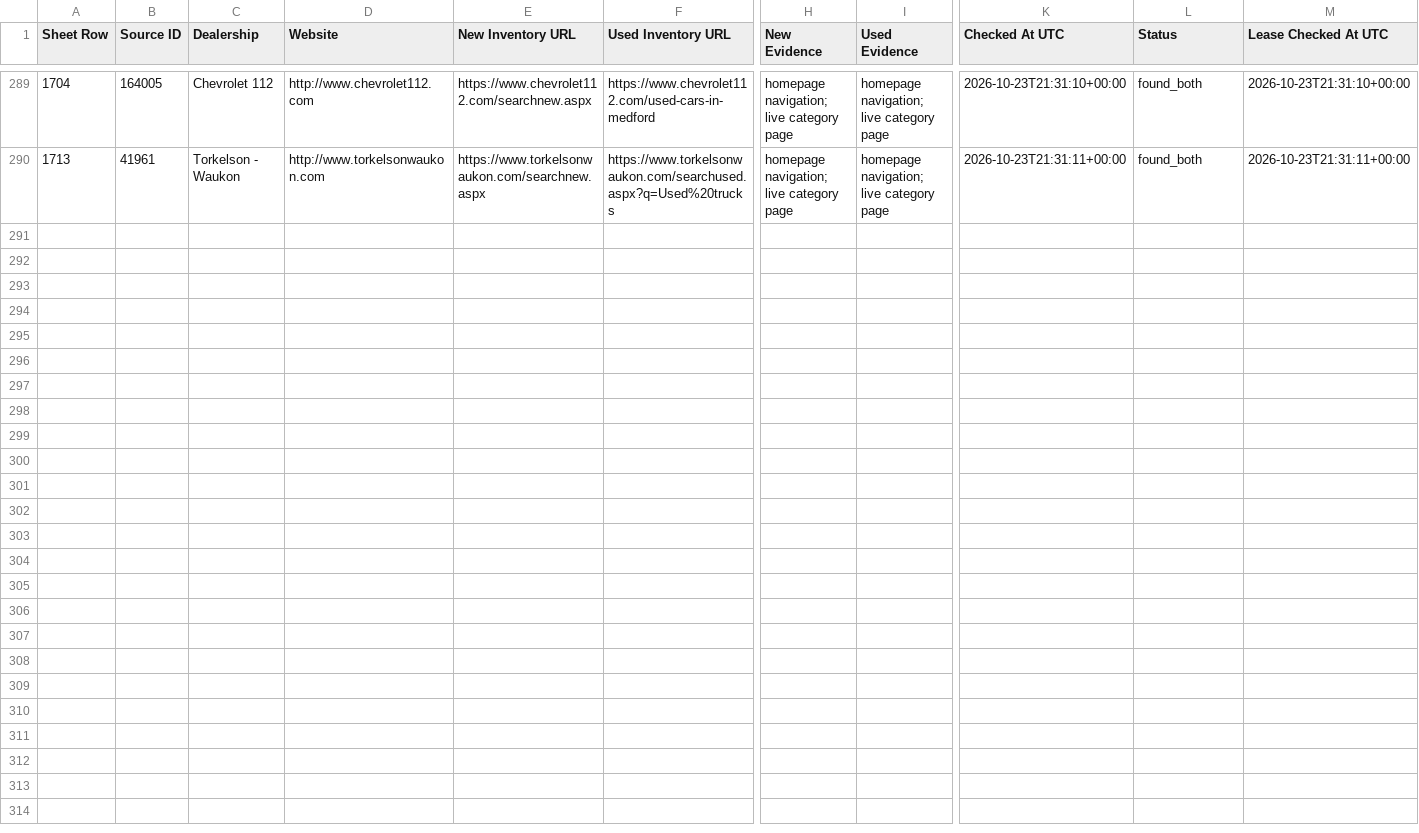
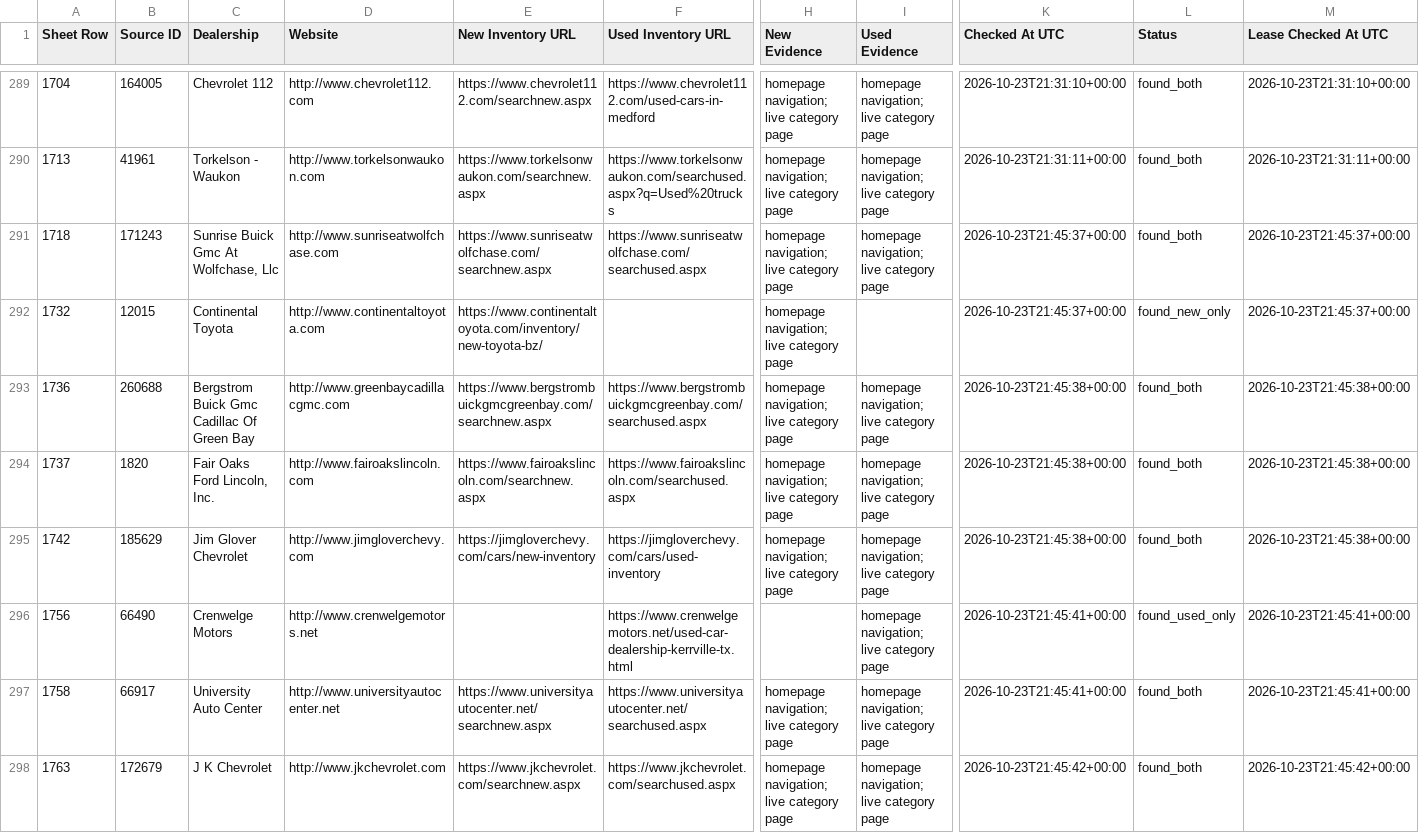
Before and after one commit to ClearlyAwesome/autopilot-dealer-url-discovery, a CSV file: results/discoveries.csv, drawn as a sheet; only a part is shown, gaps mark what is left out; rows hold the shown columns only; the diff covers the shown part only; the diff names each change by its address in the sheet, - before the commit and + after, or states it on an @@ line.

```diff
--- a/results/discoveries.csv
+++ b/results/discoveries.csv
+row 291: 1718 | 171243 | Sunrise Buick Gmc At Wolfchase, Llc | http://www.sunriseatwolfchase.com | https://www.sunriseatwolfchase.com/searchnew.aspx | https://www.sunriseatwolfchase.com/searchused.aspx | homepage navigation; live category page | homepage navigation; live category page | 2026-10-23T21:45:37+00:00 | found_both | 2026-10-23T21:45:37+00:00
+row 292: 1732 | 12015 | Continental Toyota | http://www.continentaltoyota.com | https://www.continentaltoyota.com/inventory/new-toyota-bz/ |  | homepage navigation; live category page |  | 2026-10-23T21:45:37+00:00 | found_new_only | 2026-10-23T21:45:37+00:00
+row 293: 1736 | 260688 | Bergstrom Buick Gmc Cadillac Of Green Bay | http://www.greenbaycadillacgmc.com | https://www.bergstrombuickgmcgreenbay.com/searchnew.aspx | https://www.bergstrombuickgmcgreenbay.com/searchused.aspx | homepage navigation; live category page | homepage navigation; live category page | 2026-10-23T21:45:38+00:00 | found_both | 2026-10-23T21:45:38+00:00
+row 294: 1737 | 1820 | Fair Oaks Ford Lincoln, Inc. | http://www.fairoakslincoln.com | https://www.fairoakslincoln.com/searchnew.aspx | https://www.fairoakslincoln.com/searchused.aspx | homepage navigation; live category page | homepage navigation; live category page | 2026-10-23T21:45:38+00:00 | found_both | 2026-10-23T21:45:38+00:00
+row 295: 1742 | 185629 | Jim Glover Chevrolet | http://www.jimgloverchevy.com | https://jimgloverchevy.com/cars/new-inventory | https://jimgloverchevy.com/cars/used-inventory | homepage navigation; live category page | homepage navigation; live category page | 2026-10-23T21:45:38+00:00 | found_both | 2026-10-23T21:45:38+00:00
+row 296: 1756 | 66490 | Crenwelge Motors | http://www.crenwelgemotors.net |  | https://www.crenwelgemotors.net/used-car-dealership-kerrville-tx.html |  | homepage navigation; live category page | 2026-10-23T21:45:41+00:00 | found_used_only | 2026-10-23T21:45:41+00:00
+row 297: 1758 | 66917 | University Auto Center | http://www.universityautocenter.net | https://www.universityautocenter.net/searchnew.aspx | https://www.universityautocenter.net/searchused.aspx | homepage navigation; live category page | homepage navigation; live category page | 2026-10-23T21:45:41+00:00 | found_both | 2026-10-23T21:45:41+00:00
+row 298: 1763 | 172679 | J K Chevrolet | http://www.jkchevrolet.com | https://www.jkchevrolet.com/searchnew.aspx | https://www.jkchevrolet.com/searchused.aspx | homepage navigation; live category page | homepage navigation; live category page | 2026-10-23T21:45:42+00:00 | found_both | 2026-10-23T21:45:42+00:00
```
Also changed, not shown: 7 added rows elsewhere in this file, 3 other files.
